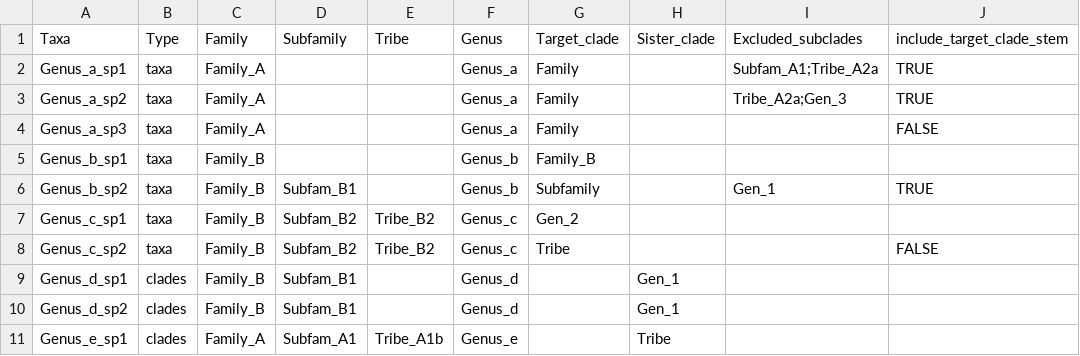
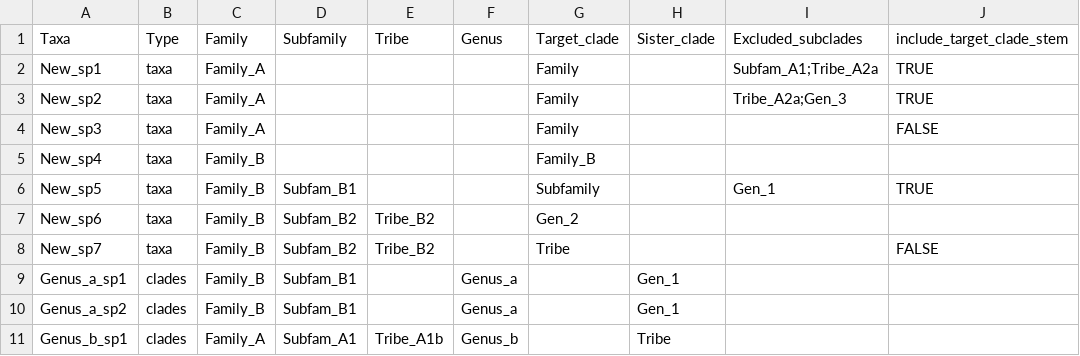
Before and after one commit to MaelDore/phylograftR, a CSV file: inst/extdata/toy_missing_taxa_taxonomic_table.csv, drawn as a sheet; only a part is shown; the diff names each change by its address in the sheet, - before the commit and + after, or states it on an @@ line.

Commit message:
:label: Update the name of the missing taxa in toysets as New instead of Genus as they are not necessarily monophyletic

```diff
--- a/inst/extdata/toy_missing_taxa_taxonomic_table.csv
+++ b/inst/extdata/toy_missing_taxa_taxonomic_table.csv
-A2 (Taxa): Genus_a_sp1
+A2 (Taxa): New_sp1
-F2:F4 (Genus): Genus_a
+F2:F4 (Genus): (empty)
-A3 (Taxa): Genus_a_sp2
+A3 (Taxa): New_sp2
-A4 (Taxa): Genus_a_sp3
+A4 (Taxa): New_sp3
-A5 (Taxa): Genus_b_sp1
+A5 (Taxa): New_sp4
-F5:F6 (Genus): Genus_b
+F5:F6 (Genus): (empty)
-A6 (Taxa): Genus_b_sp2
+A6 (Taxa): New_sp5
-A7 (Taxa): Genus_c_sp1
+A7 (Taxa): New_sp6
-F7:F8 (Genus): Genus_c
+F7:F8 (Genus): (empty)
-A8 (Taxa): Genus_c_sp2
+A8 (Taxa): New_sp7
-A9 (Taxa): Genus_d_sp1
+A9 (Taxa): Genus_a_sp1
-F9:F10 (Genus): Genus_d
+F9:F10 (Genus): Genus_a
-A10 (Taxa): Genus_d_sp2
+A10 (Taxa): Genus_a_sp2
-A11 (Taxa): Genus_e_sp1
+A11 (Taxa): Genus_b_sp1
-F11 (Genus): Genus_e
+F11 (Genus): Genus_b
```
Also changed, not shown: inst/extdata/toy_missing_taxa.csv, inst/extdata/toy_missing_taxa_with_allowed_ranges.csv, 18 other files.
